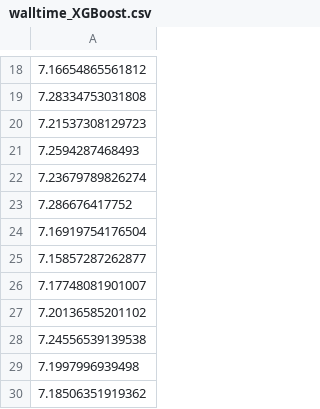
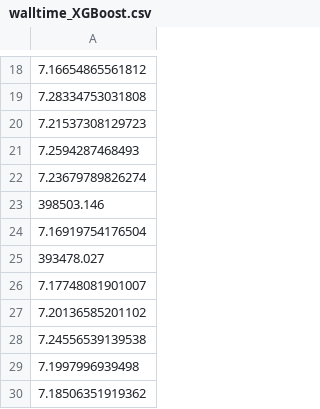
Before and after one commit to SchlossLab/Topcuoglu_ML_mBio_2020, a CSV file: data/process/walltime_XGBoost.csv, drawn as a sheet; only a part is shown, gaps mark what is left out.

```diff
--- a/data/process/walltime_XGBoost.csv
+++ b/data/process/walltime_XGBoost.csv
@@ -22,5 +22,5 @@
 7.23679789826274
-7.286676417752
+398503.146
 7.16919754176504
-7.15857287262877
+393478.027
 7.17748081901007
```
Also changed, not shown: data/process/combined_all_hp_results_Random_Forest.csv, data/process/combined_all_hp_results_XGBoost.csv, 4 other files.
